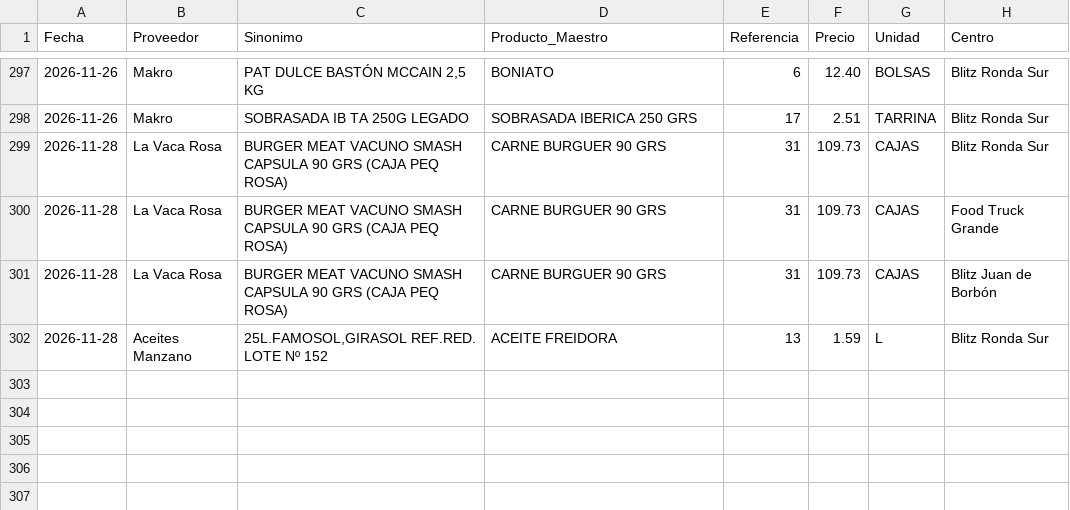
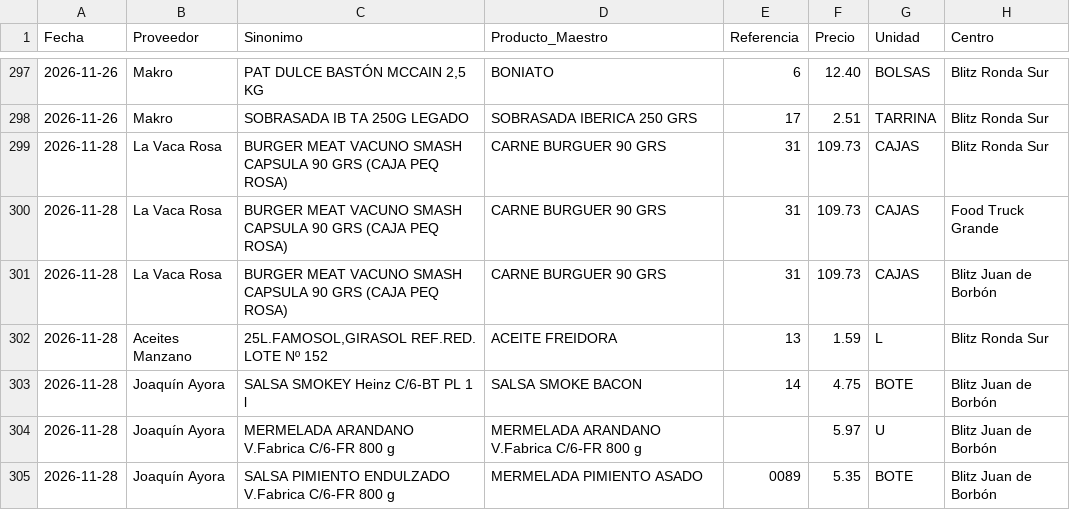
Before and after one commit to salvaandreo-lab/blitz-stock, a CSV file: Historico_Precios.csv, drawn as a sheet; only a part is shown, gaps mark what is left out.

Commit message:
Actualización de Historico_Precios.csv

```diff
--- a/Historico_Precios.csv
+++ b/Historico_Precios.csv
@@ -302 +302,4 @@
 2026-11-28,Aceites Manzano,"25L.FAMOSOL,GIRASOL REF.RED. LOTE Nº 152",ACEITE FREIDORA,13,1.59,L,Blitz Ronda Sur
+2026-11-28,Joaquín Ayora,SALSA SMOKEY Heinz C/6-BT PL 1 l,SALSA SMOKE BACON,14,4.75,BOTE,Blitz  Juan de Borbón
+2026-11-28,Joaquín Ayora,MERMELADA ARANDANO V.Fabrica C/6-FR 800 g,MERMELADA ARANDANO V.Fabrica C/6-FR 800 g,,5.97,U,Blitz  Juan de Borbón
+2026-11-28,Joaquín Ayora,SALSA PIMIENTO ENDULZADO V.Fabrica C/6-FR 800 g,MERMELADA PIMIENTO ASADO,0089,5.35,BOTE,Blitz  Juan de Borbón
```
